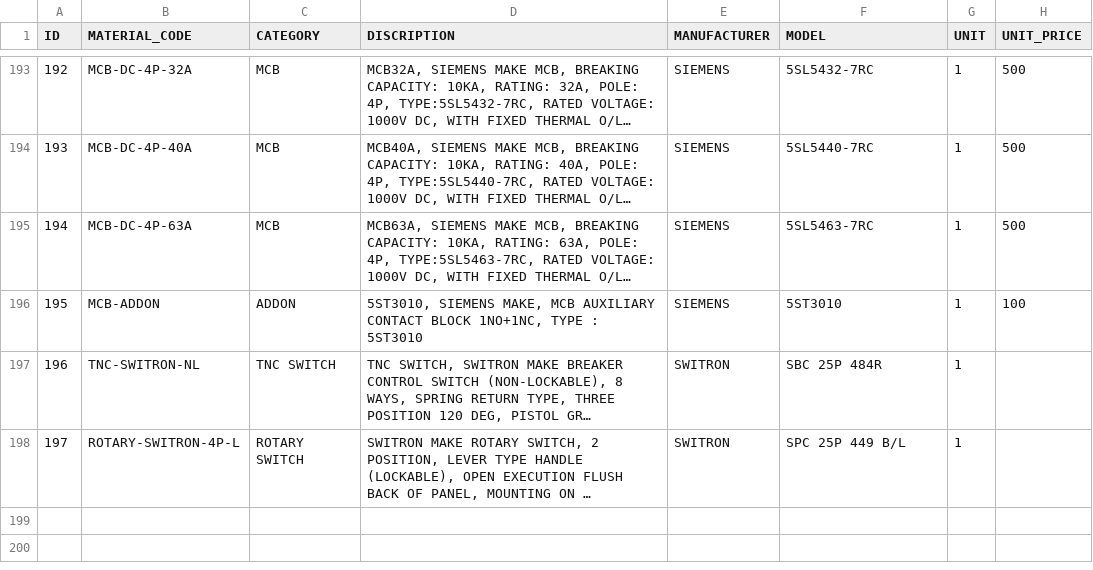
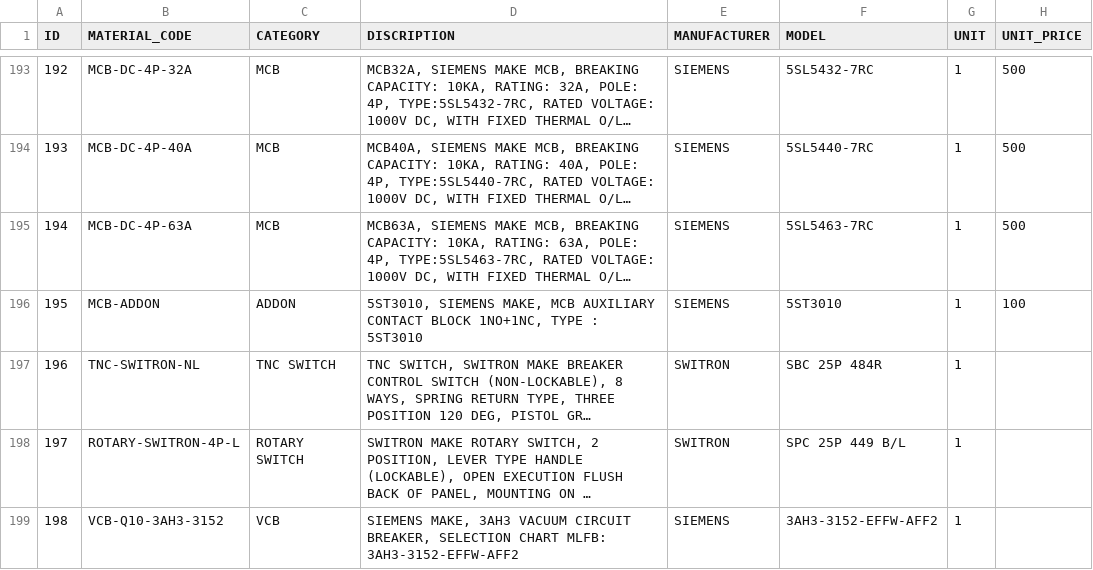
Before and after one commit to anjukalyankar/elexora_2, a CSV file: backend/data/master_database.csv, drawn as a sheet; only a part is shown, gaps mark what is left out; long unchanged cells end in …; the diff names each change by its address in the sheet, - before the commit and + after, or states it on an @@ line.

Commit message:
Add Q10 3AH3 VCB master record

```diff
--- a/backend/data/master_database.csv
+++ b/backend/data/master_database.csv
+row 199: 198 | VCB-Q10-3AH3-3152 | VCB | SIEMENS MAKE, 3AH3 VACUUM CIRCUIT BREAKER, SELECTION CHART MLFB: 3AH3-3152-EFFW-AFF2 | SIEMENS | 3AH3-3152-EFFW-AFF2 | 1
```
